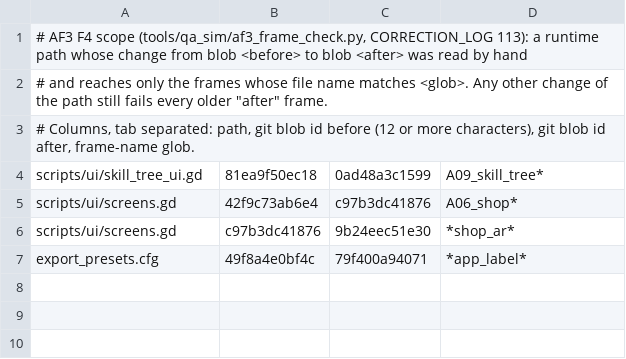
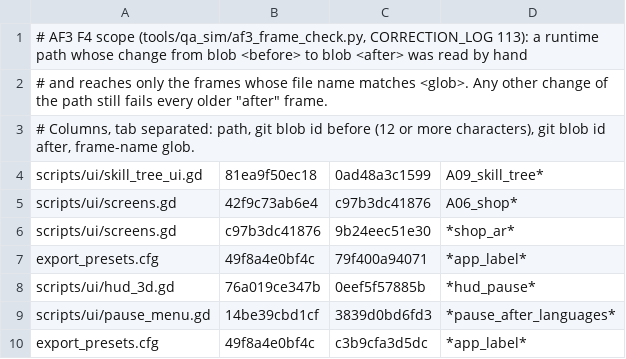
Before and after one commit to maxxxxx55555/igra, a TSV file: tools/qa_sim/af3_f4_scope.tsv, drawn as a sheet; the diff names each change by its address in the sheet, - before the commit and + after, or states it on an @@ line.

```diff
--- a/tools/qa_sim/af3_f4_scope.tsv
+++ b/tools/qa_sim/af3_f4_scope.tsv
+row 8: scripts/ui/hud_3d.gd | 76a019ce347b | 0eef5f57885b | *hud_pause*
+row 9: scripts/ui/pause_menu.gd | 14be39cbd1cf | 3839d0bd6fd3 | *pause_after_languages*
+row 10: export_presets.cfg | 49f8a4e0bf4c | c3b9cfa3d5dc | *app_label*
```
Also changed, not shown: 5 other files.
